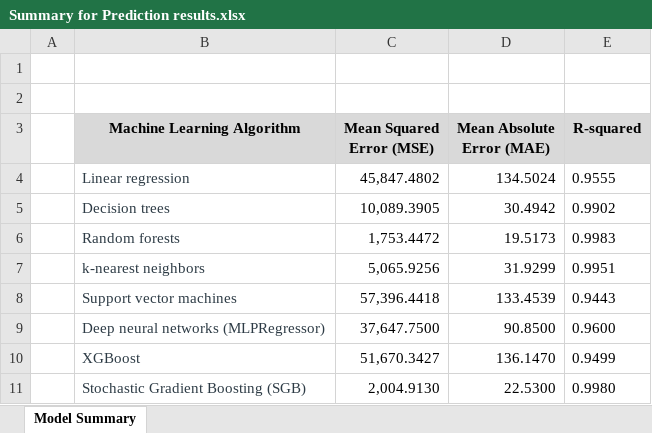
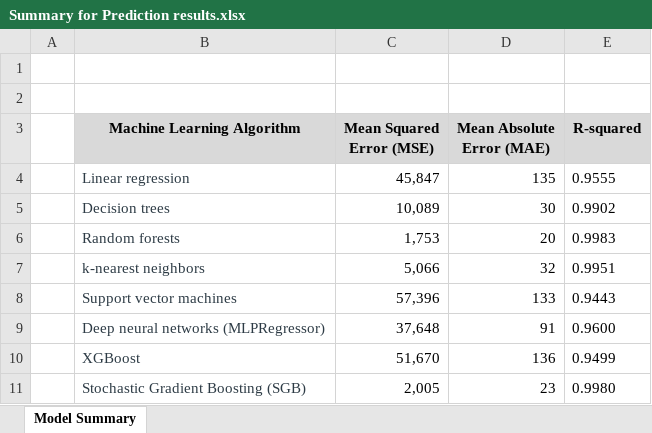
Before and after one commit to pamidisushma02/Sushma_SP500Prediction_Capstone_Project, an Excel workbook: Summary for Prediction results.xlsx, sheet Model Summary, drawn as a sheet; values as stored, in another font and other column widths than the file's, no borders; charts and pictures not drawn; the diff names each change by its address in the sheet, - before the commit and + after, or states it on an @@ line.

```diff
--- a/Summary for Prediction results.xlsx (sheet Model Summary)
+++ b/Summary for Prediction results.xlsx (sheet Model Summary)
-C4 (Mean Squared Error (MSE)): 45,847.4802
+C4 (Mean Squared Error (MSE)): 45,847
-D4 (Mean Absolute Error (MAE)): 134.5024
+D4 (Mean Absolute Error (MAE)): 135
-C5 (Mean Squared Error (MSE)): 10,089.3905
+C5 (Mean Squared Error (MSE)): 10,089
-D5 (Mean Absolute Error (MAE)): 30.4942
+D5 (Mean Absolute Error (MAE)): 30
-C6 (Mean Squared Error (MSE)): 1,753.4472
+C6 (Mean Squared Error (MSE)): 1,753
-D6 (Mean Absolute Error (MAE)): 19.5173
+D6 (Mean Absolute Error (MAE)): 20
-C7 (Mean Squared Error (MSE)): 5,065.9256
+C7 (Mean Squared Error (MSE)): 5,066
-D7 (Mean Absolute Error (MAE)): 31.9299
+D7 (Mean Absolute Error (MAE)): 32
-C8 (Mean Squared Error (MSE)): 57,396.4418
+C8 (Mean Squared Error (MSE)): 57,396
-D8 (Mean Absolute Error (MAE)): 133.4539
+D8 (Mean Absolute Error (MAE)): 133
-C9 (Mean Squared Error (MSE)): 37,647.7500
+C9 (Mean Squared Error (MSE)): 37,648
-D9 (Mean Absolute Error (MAE)): 90.8500
+D9 (Mean Absolute Error (MAE)): 91
-C10 (Mean Squared Error (MSE)): 51,670.3427
+C10 (Mean Squared Error (MSE)): 51,670
-D10 (Mean Absolute Error (MAE)): 136.1470
+D10 (Mean Absolute Error (MAE)): 136
-C11 (Mean Squared Error (MSE)): 2,004.9130
+C11 (Mean Squared Error (MSE)): 2,005
-D11 (Mean Absolute Error (MAE)): 22.5300
+D11 (Mean Absolute Error (MAE)): 23
```
Also changed, not shown: charts or pictures, 32 other files.
